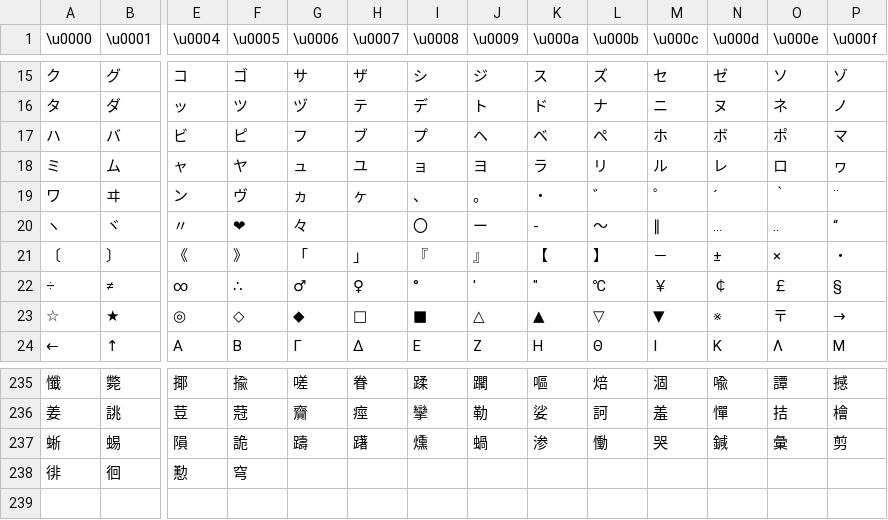
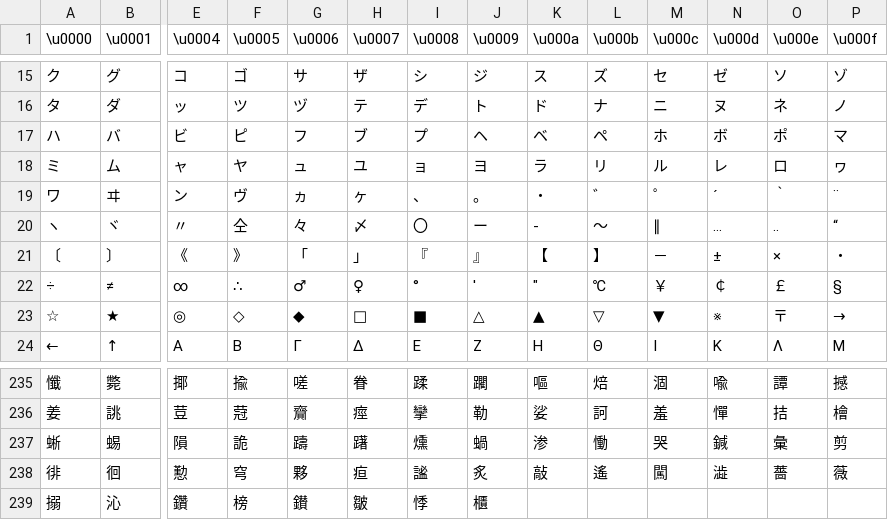
Before and after one commit to tge-was-taken/Atlus-Script-Tools, a TSV file: Source/AtlusScriptLibrary/Charsets/P5.tsv, drawn as a sheet; only a part is shown, gaps mark what is left out; rows hold the shown columns only; the diff names each change by its address in the sheet, - before the commit and + after, or states it on an @@ line.

Commit message:
Fix P5 character table

```diff
--- a/Source/AtlusScriptLibrary/Charsets/P5.tsv
+++ b/Source/AtlusScriptLibrary/Charsets/P5.tsv
-F20 (\u0005): ❤
+F20 (\u0005): 仝
-H20 (\u0007): (empty)
+H20 (\u0007): 〆
-G238 (\u0006): (empty)
+G238 (\u0006): 夥
-H238 (\u0007): (empty)
+H238 (\u0007): 疸
-I238 (\u0008): (empty)
+I238 (\u0008): 謐
-J238 (\u0009): (empty)
+J238 (\u0009): 炙
-K238 (\u000a): (empty)
+K238 (\u000a): 敲
-L238 (\u000b): (empty)
+L238 (\u000b): 遙
-M238 (\u000c): (empty)
+M238 (\u000c): 闖
-N238 (\u000d): (empty)
+N238 (\u000d): 澁
-O238 (\u000e): (empty)
+O238 (\u000e): 薔
-P238 (\u000f): (empty)
+P238 (\u000f): 薇
+row 239: 搦 | 沁 | 鑽 | 榜 | 鑚 | 皺 | 悸 | 櫃
```
Also changed, not shown: Source/AtlusScriptLibrary/Charsets/P5R_EFIGS.tsv, Source/AtlusScriptLibrary/Charsets/P5_Chinese.tsv.
